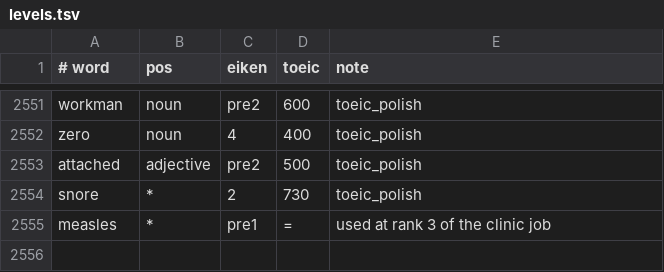
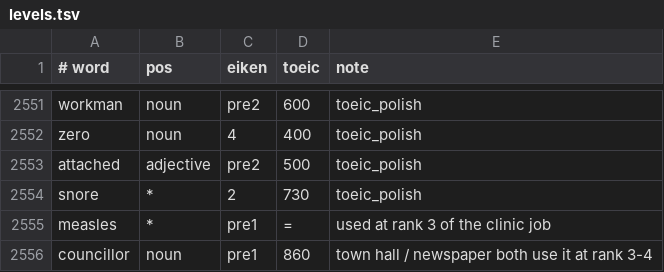
Before and after one commit to nktAkeyear/languageapp, a TSV file: data/english/overrides/levels.tsv, drawn as a sheet; only a part is shown, gaps mark what is left out; the diff names each change by its address in the sheet, - before the commit and + after, or states it on an @@ line.

```diff
--- a/data/english/overrides/levels.tsv
+++ b/data/english/overrides/levels.tsv
+row 2556: councillor | noun | pre1 | 860 | town hall / newspaper both use it at rank 3-4
```
Also changed, not shown: data/english/overrides/additions.tsv, 9 other files.
